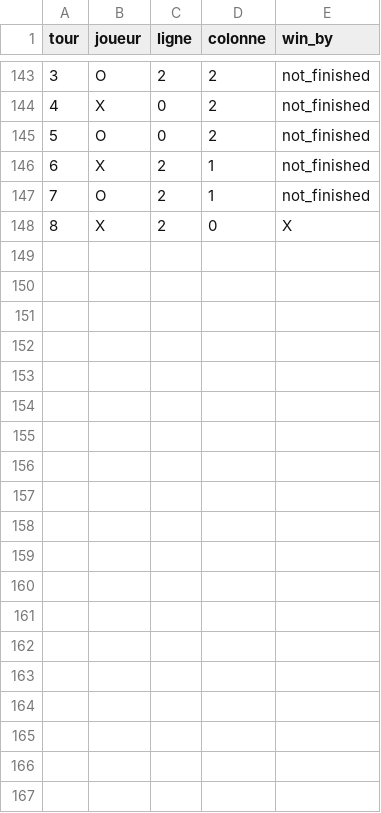
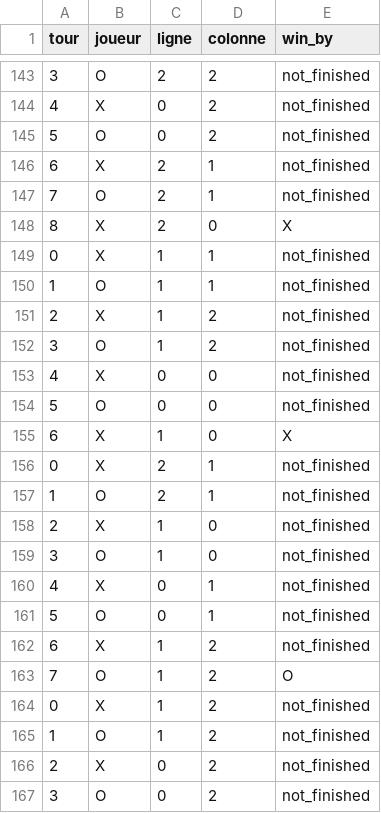
Before and after one commit to YanisChad/morpion, a CSV file: coups.csv, drawn as a sheet; only a part is shown, gaps mark what is left out; the diff covers the shown part only.

Commit message:
lucas lache ca

```diff
--- a/coups.csv
+++ b/coups.csv
@@ -148 +148,20 @@ tour;joueur;ligne;colonne;win_by
 8;X;2;0;X
+0;X;1;1;not_finished
+1;O;1;1;not_finished
+2;X;1;2;not_finished
+3;O;1;2;not_finished
+4;X;0;0;not_finished
+5;O;0;0;not_finished
+6;X;1;0;X
+0;X;2;1;not_finished
+1;O;2;1;not_finished
+2;X;1;0;not_finished
+3;O;1;0;not_finished
+4;X;0;1;not_finished
+5;O;0;1;not_finished
+6;X;1;2;not_finished
+7;O;1;2;O
+0;X;1;2;not_finished
+1;O;1;2;not_finished
+2;X;0;2;not_finished
+3;O;0;2;not_finished
```
Also changed, not shown: 14 added rows elsewhere in this file.
